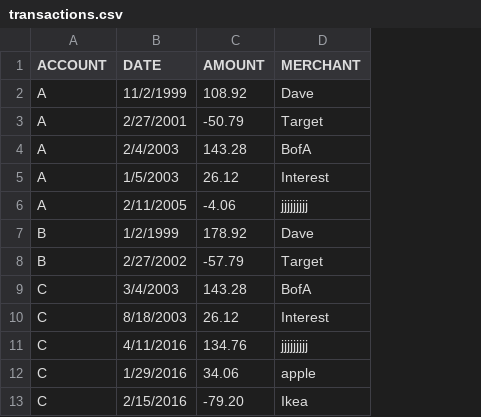
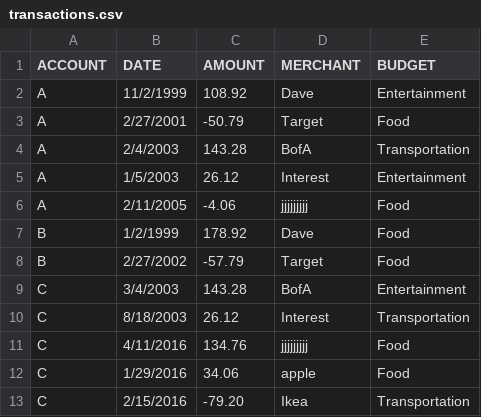
Before and after one commit to laveroni/Bancr, a CSV file: transactions.csv, drawn as a sheet; the diff names each change by its address in the sheet, - before the commit and + after, or states it on an @@ line.

```diff
--- a/transactions.csv
+++ b/transactions.csv
+column E (BUDGET), rows 2-13: Entertainment | Food | Transportation | Entertainment | Food | Food | Food | Entertainment | Transportation | Food | Food | Transportation
```
Also changed, not shown: 3 other files.
